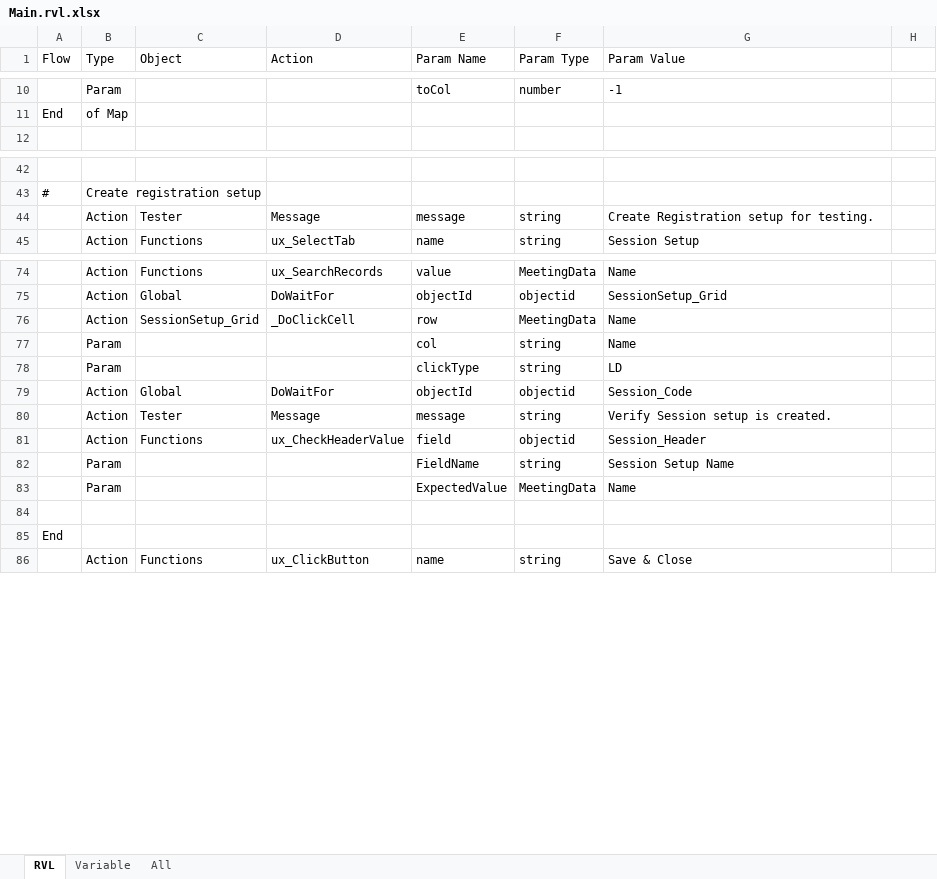
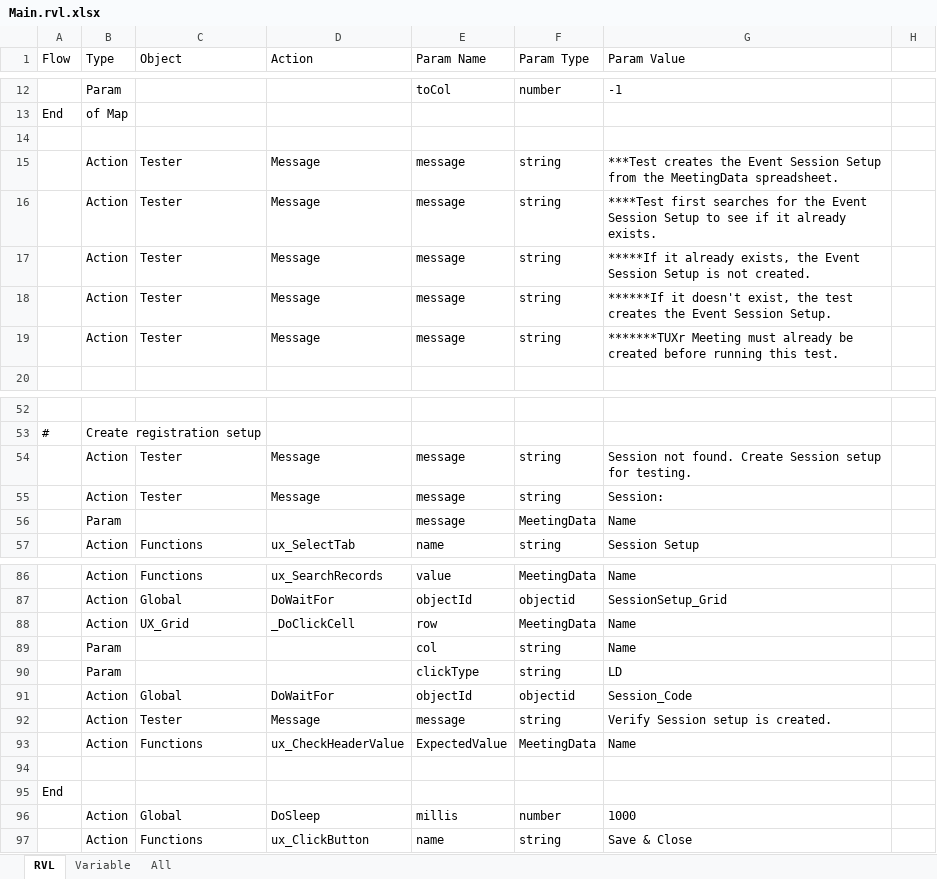
Before and after one commit to ProtechAlliance/ux_365_regression_test2, an Excel workbook: Meetings/Create Event Session Setup/Main.rvl.xlsx, sheet RVL, drawn as a sheet; only a part is shown, gaps mark what is left out; values as stored, in another font and other column widths than the file's, no borders; removed rows and columns are numbered as before the commit, all else as after; the diff covers the shown part only; the diff names each change by its address in the sheet, - before the commit and + after, or states it on an @@ line.

```diff
--- a/Meetings/Create Event Session Setup/Main.rvl.xlsx (sheet RVL)
+++ b/Meetings/Create Event Session Setup/Main.rvl.xlsx (sheet RVL)
+row 14: (empty)
+row 15:  | Action | Tester | Message | message | string | ***Test creates the Event Session Setup from the MeetingData spreadsheet.
+row 16:  | Action | Tester | Message | message | string | ****Test first searches for the Event Session Setup to see if it already exists.
+row 17:  | Action | Tester | Message | message | string | *****If it already exists, the Event Session Setup is not created.
+row 18:  | Action | Tester | Message | message | string | ******If it doesn't exist, the test creates the Event Session Setup.
+row 19:  | Action | Tester | Message | message | string | *******TUXr Meeting must already be created before running this test.
-G54 (Param Value): Create Registration setup for testing.
+G54 (Param Value): Session not found. Create Session setup for testing.
+row 55:  | Action | Tester | Message | message | string | Session:
+row 56:  | Param |  |  | message | MeetingData | Name
-C88 (Object): SessionSetup_Grid
+C88 (Object): UX_Grid
-E93 (Param Name): field
+E93 (Param Name): ExpectedValue
-F93 (Param Type): objectid
+F93 (Param Type): MeetingData
-G93 (Param Value): Session_Header
+G93 (Param Value): Name
-row 82:  | Param |  |  | FieldName | string | Session Setup Name
-row 83:  | Param |  |  | ExpectedValue | MeetingData | Name
+row 96:  | Action | Global | DoSleep | millis | number | 1000
```
Also changed, not shown: 4 added rows and 3 edited cells elsewhere in this sheet, Meetings/Add Guest Event Registration Transaction/Main.rvl.xlsx, Meetings/Add Main Event Registration Transaction/Main.rvl.xlsx, 27 other files.
